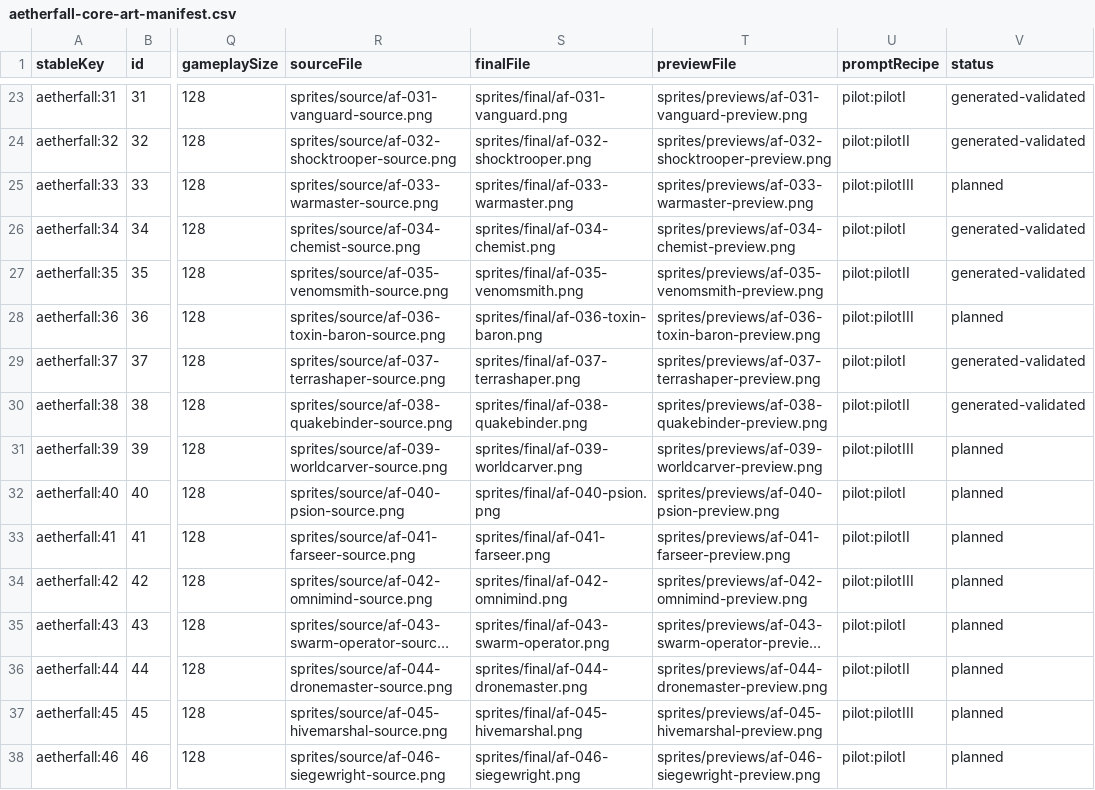
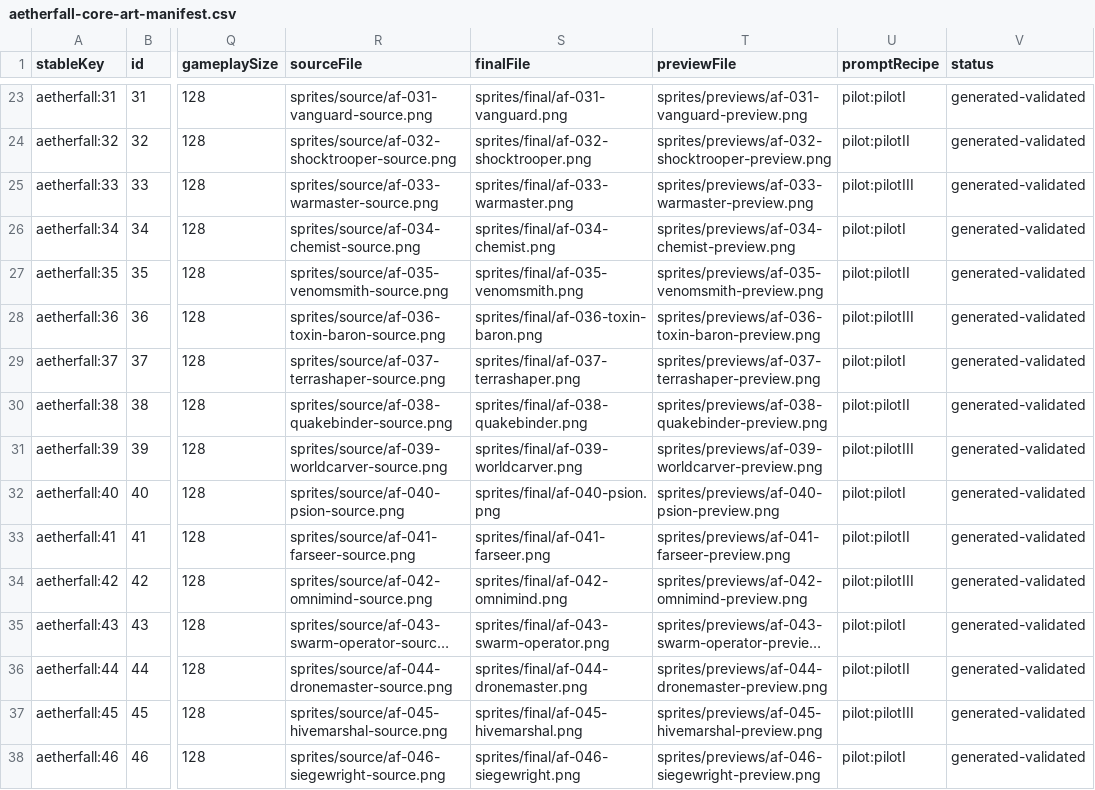
Before and after one commit to CrawlerKarl/pokemon-brick, a CSV file: art/aetherfall-production/manifests/aetherfall-core-art-manifest.csv, drawn as a sheet; only a part is shown, gaps mark what is left out; long unchanged cells end in …; the diff covers the shown part only; the diff names each change by its address in the sheet, - before the commit and + after, or states it on an @@ line.

```diff
--- a/art/aetherfall-production/manifests/aetherfall-core-art-manifest.csv
+++ b/art/aetherfall-production/manifests/aetherfall-core-art-manifest.csv
-V25 (status): planned
+V25 (status): generated-validated
-V28 (status): planned
+V28 (status): generated-validated
-V31:V38 (status): planned
+V31:V38 (status): generated-validated
```
Also changed, not shown: 13 edited cells elsewhere in this file, 53 other files.
